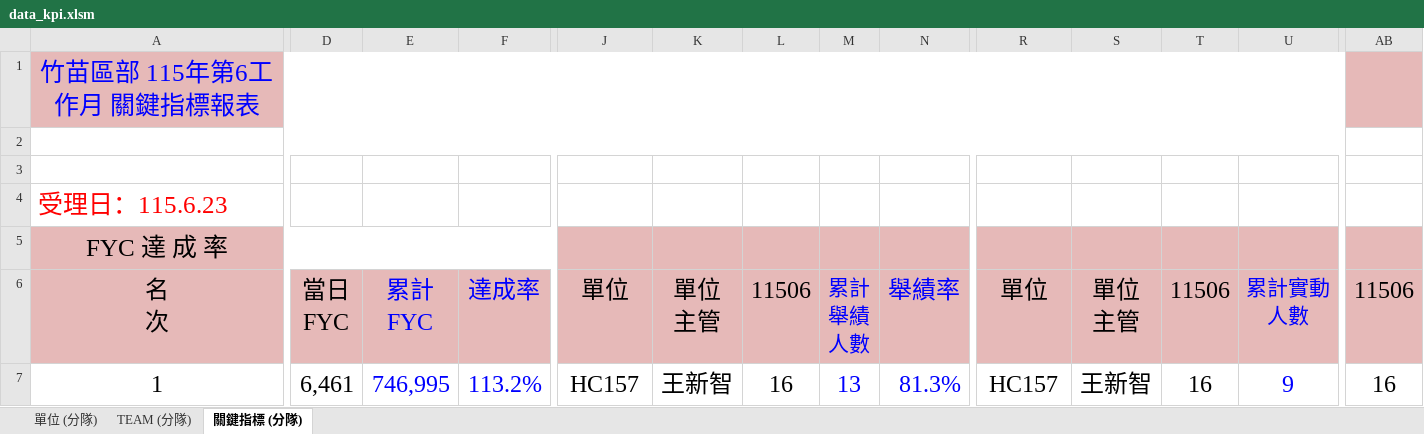
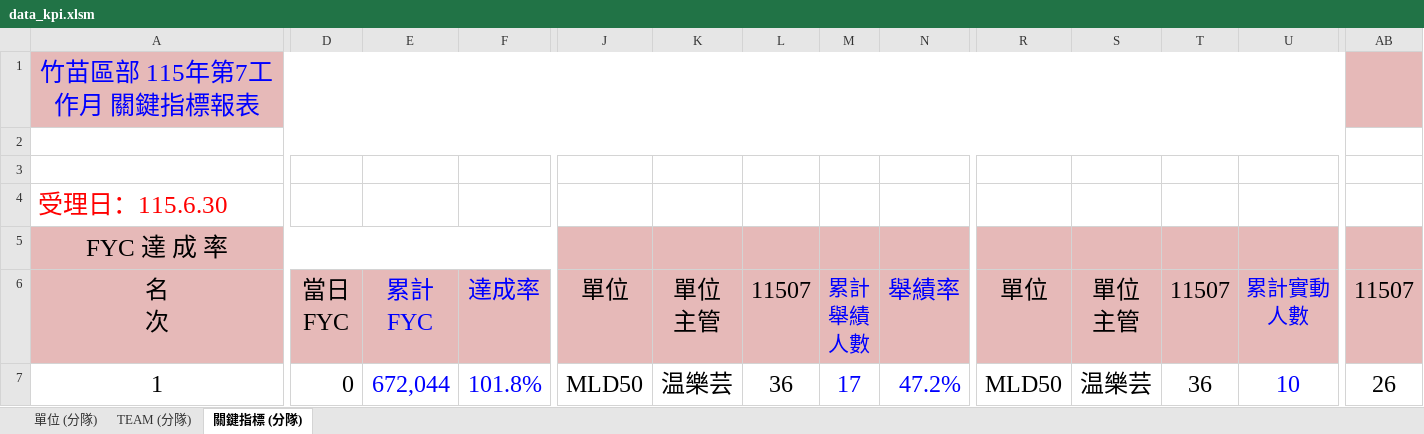
Before and after one commit to nehemiah1205/fubon-dashboard, an Excel workbook: data_kpi.xlsm, sheet 關鍵指標 (分隊), drawn as a sheet; only a part is shown, gaps mark what is left out; values as stored, in another font and other column widths than the file's, no borders; charts and pictures and conditional formats not drawn; the diff covers the shown part only; the diff names each change by its address in the sheet, - before the commit and + after, or states it on an @@ line.

```diff
--- a/data_kpi.xlsm (sheet 關鍵指標 (分隊))
+++ b/data_kpi.xlsm (sheet 關鍵指標 (分隊))
-A1: 竹苗區部 115年第6工作月 關鍵指標報表
+A1: 竹苗區部 115年第7工作月 關鍵指標報表
-A4: 受理日：115.6.23
+A4: 受理日：115.6.30
-L6: 11506
+L6: 11507
-T6: 11506
+T6: 11507
-AB6: 11506
+AB6: 11507
-D7: 6,461
+D7: 0
-E7: 746,995
+E7: 672,044
-F7: 113.2%
+F7: 101.8%
-J7: HC157
+J7: MLD50
-K7: 王新智
+K7: 温樂芸
-L7: 16
+L7: 36
-M7: 13
+M7: 17
-N7: 81.3%
+N7: 47.2%
-R7: HC157
+R7: MLD50
-S7: 王新智
+S7: 温樂芸
-T7: 16
+T7: 36
-U7: 9
+U7: 10
-AB7: 16
+AB7: 26
```
Also changed, not shown: 338 edited cells elsewhere in this sheet, sheet TEAM (分隊), sheet 單位 (分隊), hidden cells, data_fyc.xlsx.
